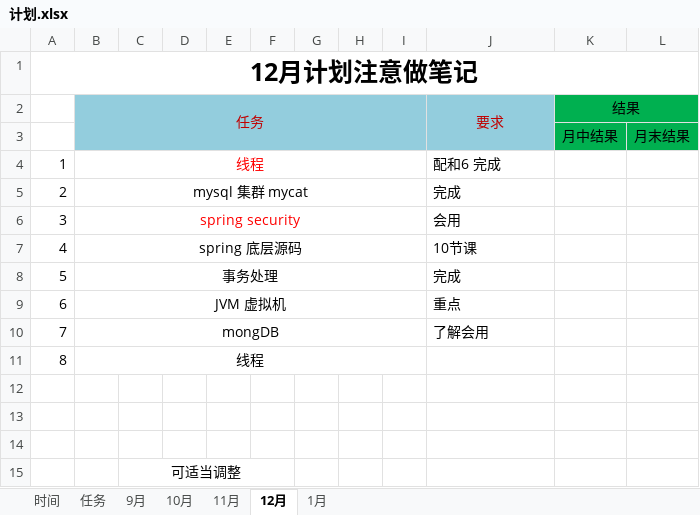
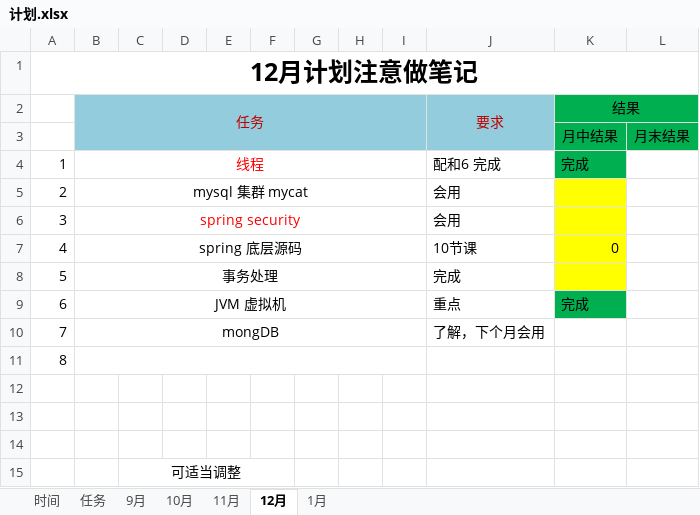
Before and after one commit to zhuoyue9527/plan, an Excel workbook: 计划.xlsx, sheet 12月, drawn as a sheet; values as stored, in another font and other column widths than the file's, no borders; the diff names each change by its address in the sheet, - before the commit and + after, or states it on an @@ line.

Commit message:
Update 计划.xlsx

```diff
--- a/计划.xlsx (sheet 12月)
+++ b/计划.xlsx (sheet 12月)
-K4: (empty)
+K4: 完成
-K4 fill: none
+K4 fill: #00B050
-J5: 完成
+J5: 会用
-K5:K8 fill: none
+K5:K8 fill: #FFFF00
-K7: (empty)
+K7: 0
-K9: (empty)
+K9: 完成
-K9 fill: none
+K9 fill: #00B050
-J10: 了解会用
+J10: 了解，下个月会用
-B11: 线程
+B11: (empty)
```
Also changed, not shown: sheet 任务.
